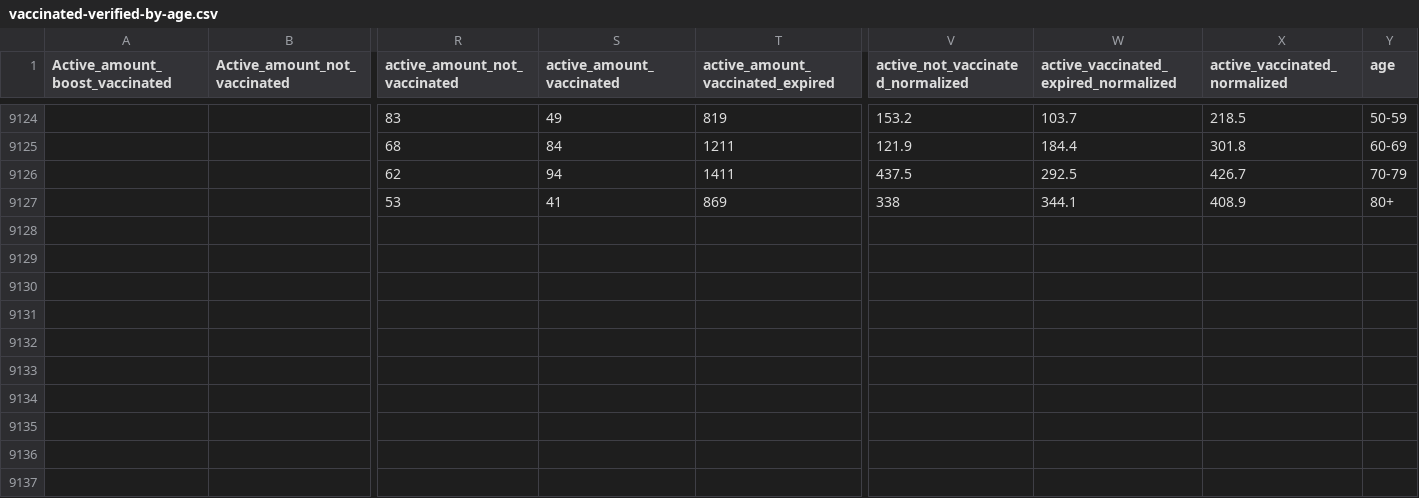
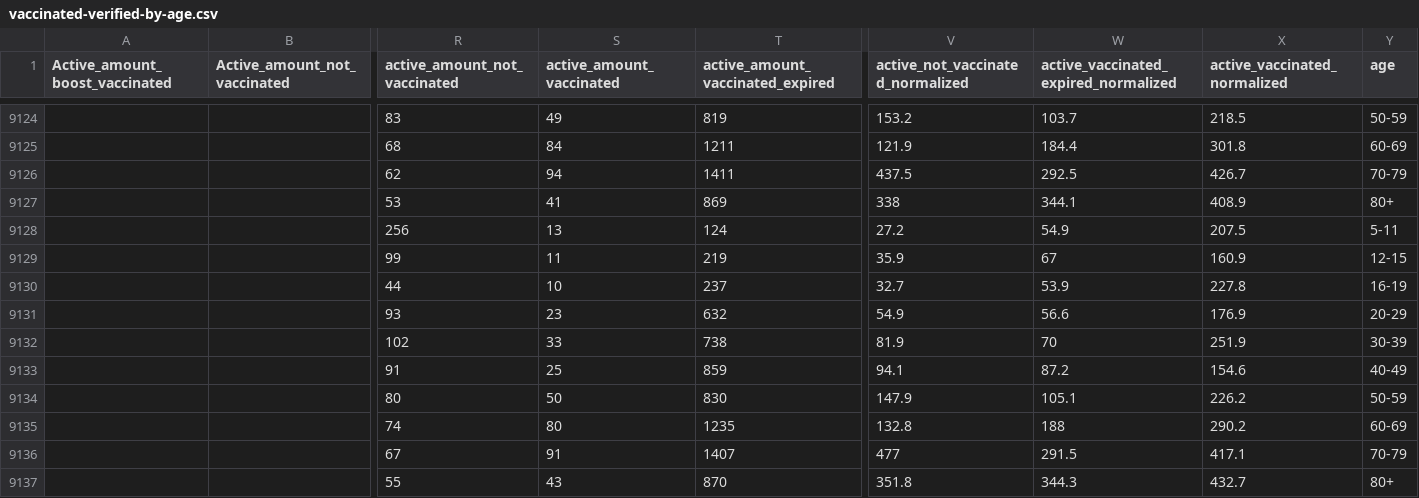
Before and after one commit to stephenc/2021-israel-vaccinated-verified-by-age, a CSV file: vaccinated-verified-by-age.csv, drawn as a sheet; only a part is shown, gaps mark what is left out; rows hold the shown columns only; the diff names each change by its address in the sheet, - before the commit and + after, or states it on an @@ line.

```diff
--- a/vaccinated-verified-by-age.csv
+++ b/vaccinated-verified-by-age.csv
+row 9128:  |  | 256 | 13 | 124 | 27.2 | 54.9 | 207.5 | 5-11
+row 9129:  |  | 99 | 11 | 219 | 35.9 | 67 | 160.9 | 12-15
+row 9130:  |  | 44 | 10 | 237 | 32.7 | 53.9 | 227.8 | 16-19
+row 9131:  |  | 93 | 23 | 632 | 54.9 | 56.6 | 176.9 | 20-29
+row 9132:  |  | 102 | 33 | 738 | 81.9 | 70 | 251.9 | 30-39
+row 9133:  |  | 91 | 25 | 859 | 94.1 | 87.2 | 154.6 | 40-49
+row 9134:  |  | 80 | 50 | 830 | 147.9 | 105.1 | 226.2 | 50-59
+row 9135:  |  | 74 | 80 | 1235 | 132.8 | 188 | 290.2 | 60-69
+row 9136:  |  | 67 | 91 | 1407 | 477 | 291.5 | 417.1 | 70-79
+row 9137:  |  | 55 | 43 | 870 | 351.8 | 344.3 | 432.7 | 80+
```
Also changed, not shown: 1 other file.
